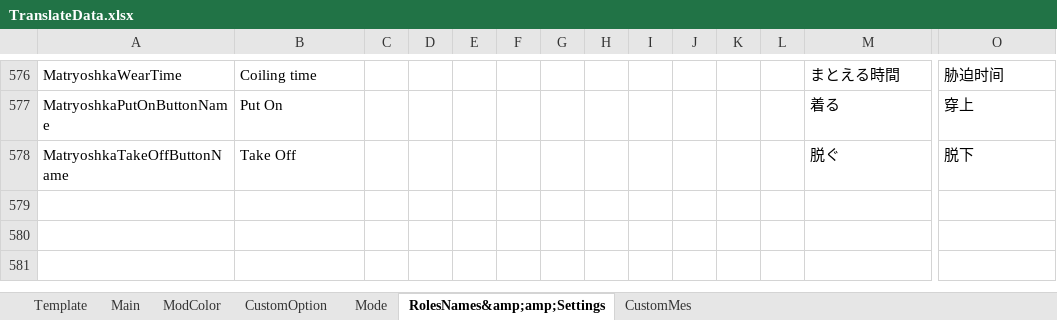
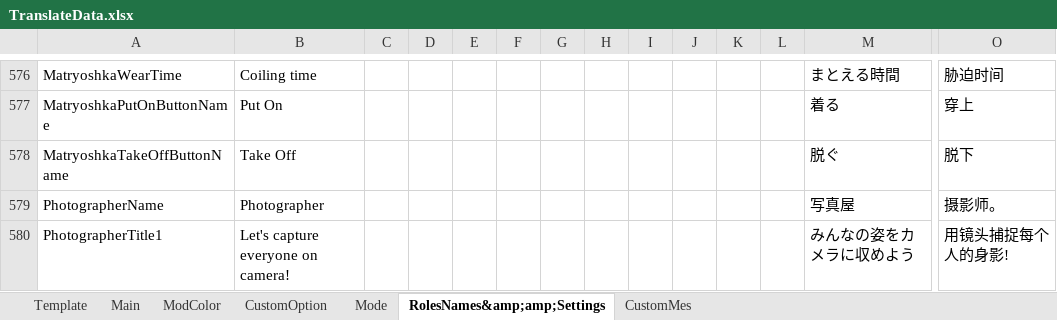
Before and after one commit to SuperNewRoles/SuperNewRoles, an Excel workbook: TranslateData.xlsx, sheet RolesNames&amp;amp;Settings, drawn as a sheet; only a part is shown, gaps mark what is left out; values as stored, in another font and other column widths than the file's, no borders; rows hold the shown columns only; the diff names each change by its address in the sheet, - before the commit and + after, or states it on an @@ line.

```diff
--- a/TranslateData.xlsx (sheet RolesNames&amp;amp;Settings)
+++ b/TranslateData.xlsx (sheet RolesNames&amp;amp;Settings)
+row 579: PhotographerName | Photographer |  |  |  |  |  |  |  |  |  |  | 写真屋 | 摄影师。
+row 580: PhotographerTitle1 | Let's capture everyone on camera! |  |  |  |  |  |  |  |  |  |  | みんなの姿をカメラに収めよう | 用镜头捕捉每个人的身影!
```
Also changed, not shown: 15 other files.
